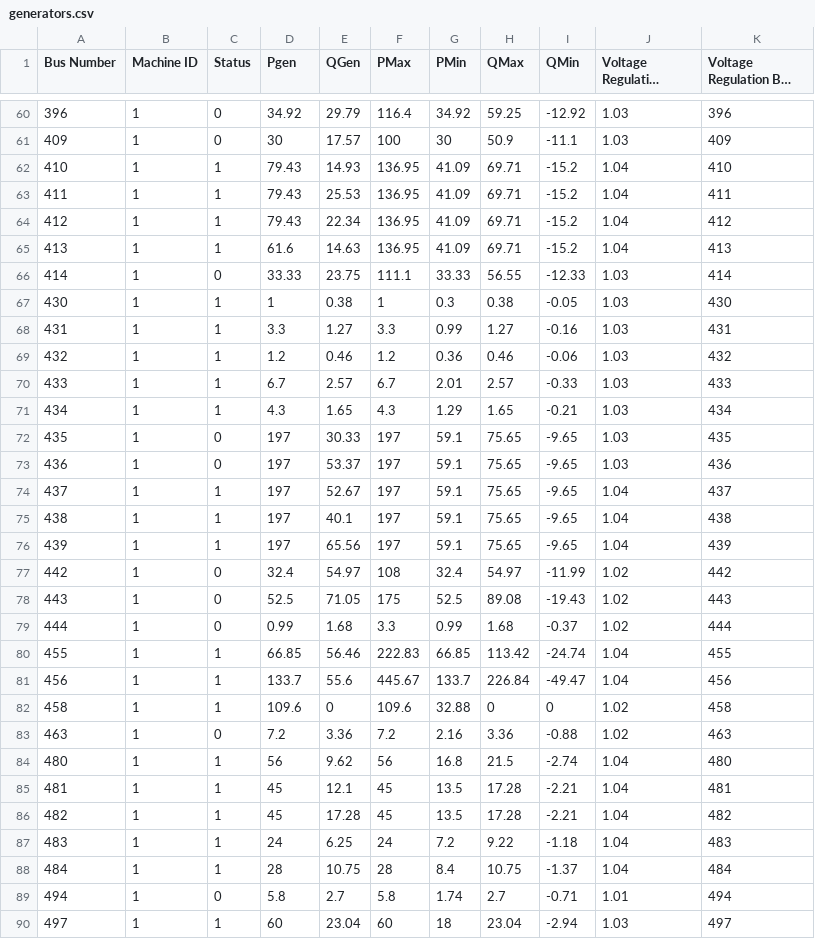
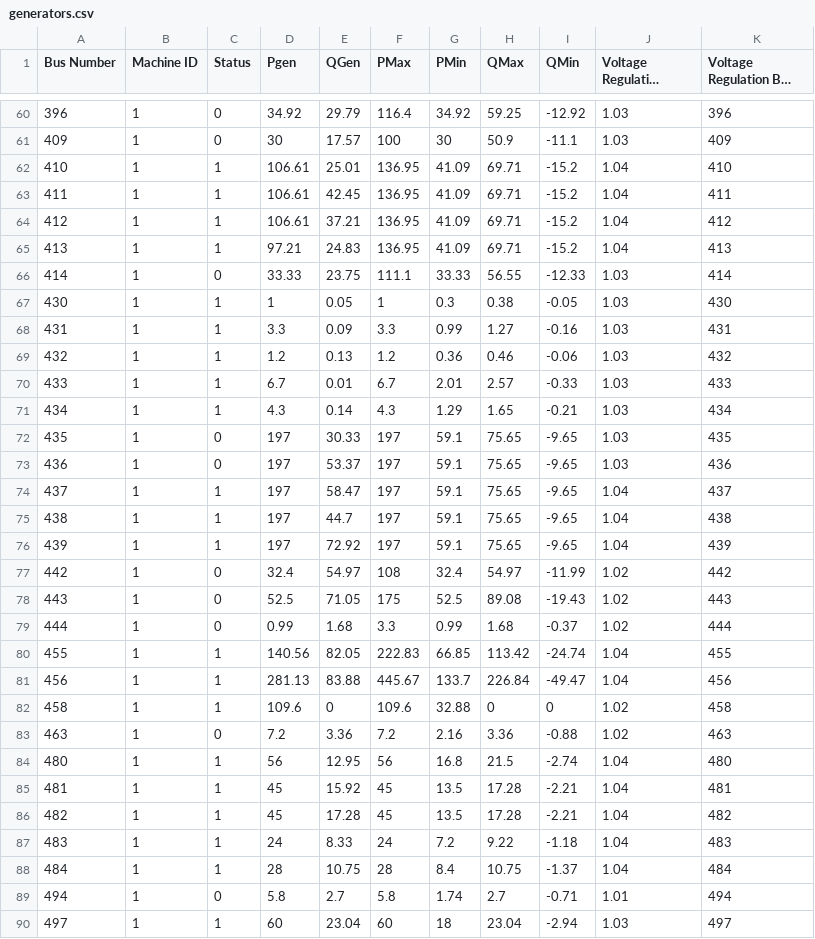
Before and after one commit to piq-energy/model-build-and-analysis-technical-exercise, a CSV file: generators.csv, drawn as a sheet; only a part is shown, gaps mark what is left out; long unchanged cells end in …; the diff covers the shown part only; the diff names each change by its address in the sheet, - before the commit and + after, or states it on an @@ line.

```diff
--- a/generators.csv
+++ b/generators.csv
-D62:D64 (Pgen): 79.43
+D62:D64 (Pgen): 106.61
-E62 (QGen): 14.93
+E62 (QGen): 25.01
-E63 (QGen): 25.53
+E63 (QGen): 42.45
-E64 (QGen): 22.34
+E64 (QGen): 37.21
-D65 (Pgen): 61.6
+D65 (Pgen): 97.21
-E65 (QGen): 14.63
+E65 (QGen): 24.83
-E67 (QGen): 0.38
+E67 (QGen): 0.05
-E68 (QGen): 1.27
+E68 (QGen): 0.09
-E69 (QGen): 0.46
+E69 (QGen): 0.13
-E70 (QGen): 2.57
+E70 (QGen): 0.01
-E71 (QGen): 1.65
+E71 (QGen): 0.14
-E74 (QGen): 52.67
+E74 (QGen): 58.47
-E75 (QGen): 40.1
+E75 (QGen): 44.7
-E76 (QGen): 65.56
+E76 (QGen): 72.92
-D80 (Pgen): 66.85
+D80 (Pgen): 140.56
-E80 (QGen): 56.46
+E80 (QGen): 82.05
-D81 (Pgen): 133.7
+D81 (Pgen): 281.13
-E81 (QGen): 55.6
+E81 (QGen): 83.88
-E84 (QGen): 9.62
+E84 (QGen): 12.95
-E85 (QGen): 12.1
+E85 (QGen): 15.92
-E87 (QGen): 6.25
+E87 (QGen): 8.33
```
Also changed, not shown: 26 edited cells elsewhere in this file, 2 other files.
